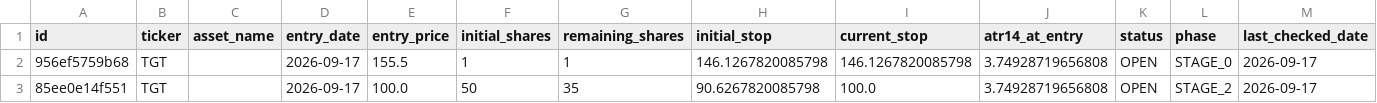
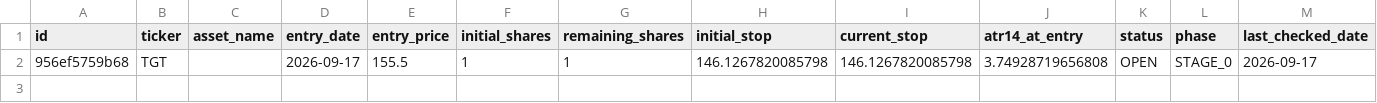
Before and after one commit to notepro8318-oss/-, a CSV file: topdown-strategy/quant_system/trade_journal.csv, drawn as a sheet; only a part is shown; rows hold the shown columns only; the diff names each change by its address in the sheet, - before the commit and + after, or states it on an @@ line.

Commit message:
Delete trade 85ee0e14f551

```diff
--- a/topdown-strategy/quant_system/trade_journal.csv
+++ b/topdown-strategy/quant_system/trade_journal.csv
-row 3: 85ee0e14f551 | TGT |  | 2026-09-17 | 100.0 | 50 | 35 | 90.6267820085798 | 100.0 | 3.74928719656808 | OPEN | STAGE_2 | 2026-09-17
```
